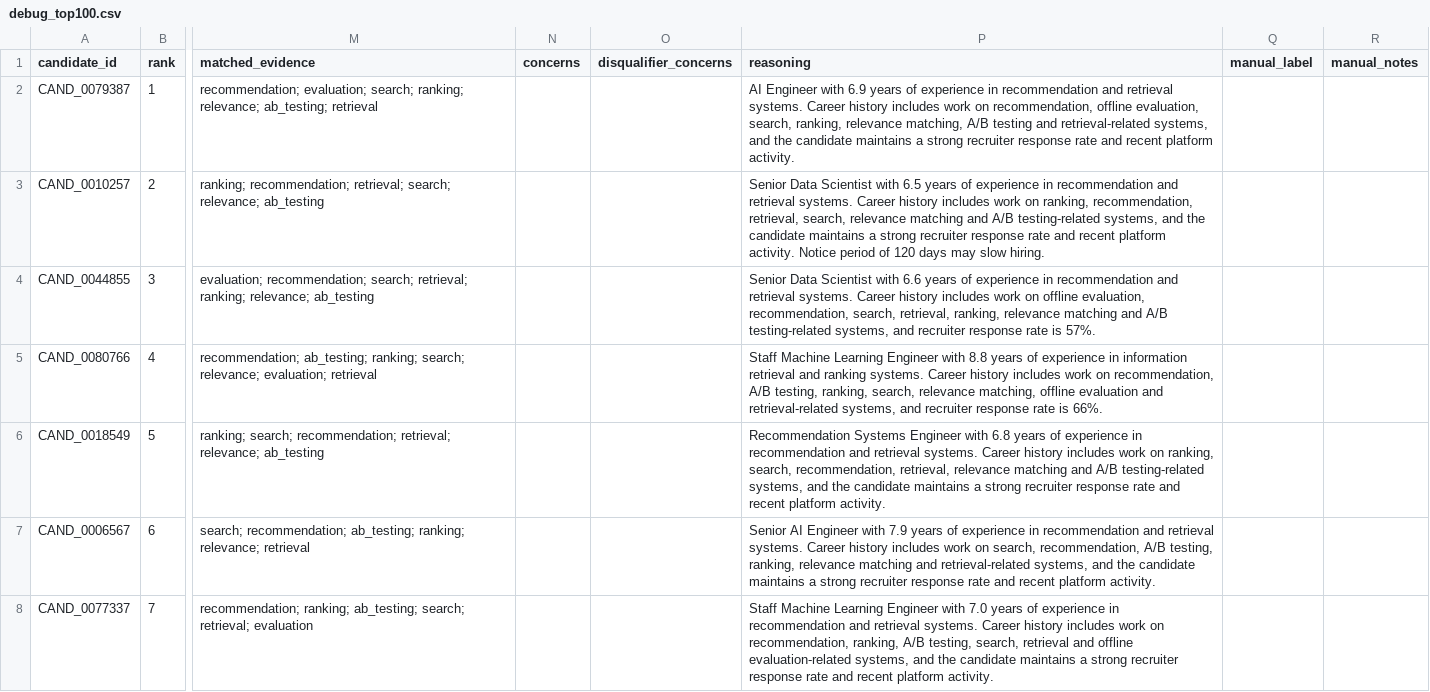
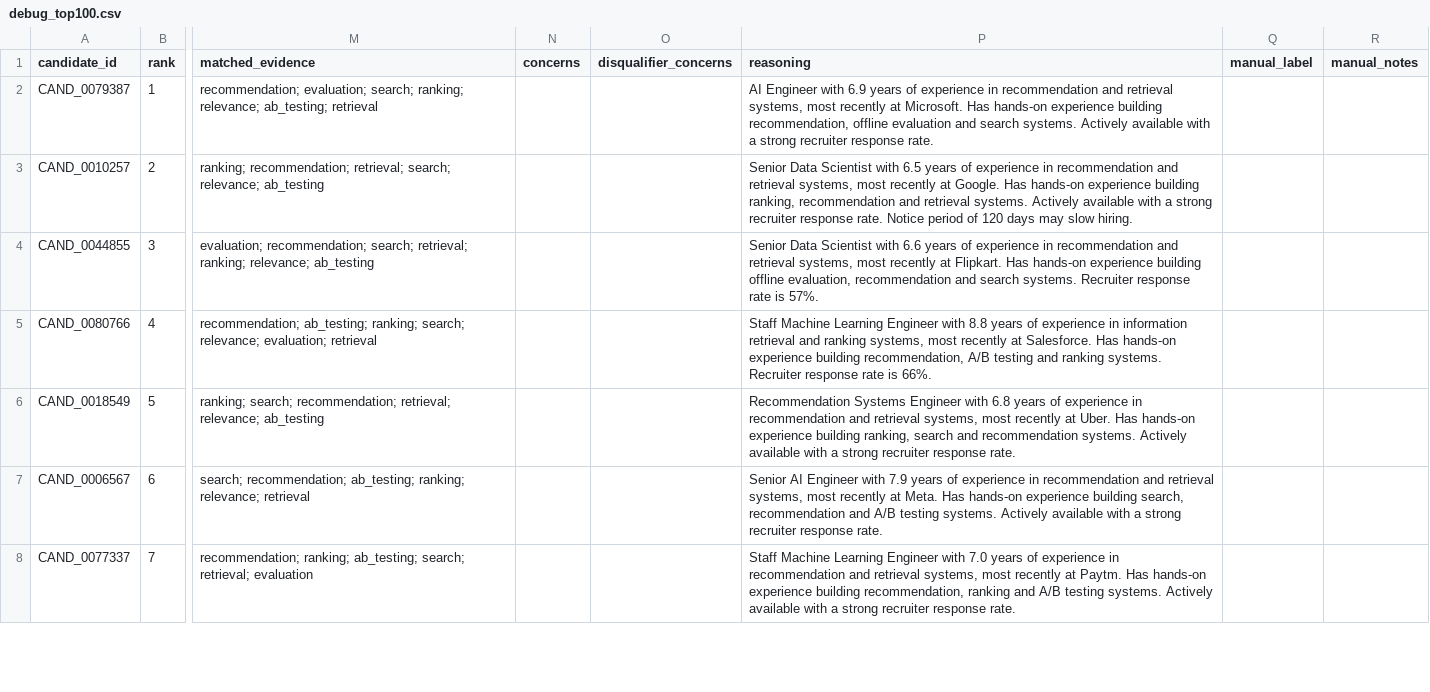
Before and after one commit to Samruddhi181/Redrob-ranker, a CSV file: outputs/debug_top100.csv, drawn as a sheet; only a part is shown, gaps mark what is left out; the diff covers the shown part only; the diff names each change by its address in the sheet, - before the commit and + after, or states it on an @@ line.

Commit message:
Improve reasoning

```diff
--- a/outputs/debug_top100.csv
+++ b/outputs/debug_top100.csv
-P2 (reasoning): …and retrieval systems. Career history includes work on recommendation, offline evaluation, search, ranking, relevance matching, A/B testing and retrieval-related systems, and the candidate maintains a strong recruiter response rate and recent platform activity.
+P2 (reasoning): …and retrieval systems, most recently at Microsoft. Has hands-on experience building recommendation, offline evaluation and search systems. Actively available with a strong recruiter response rate.
-P3 (reasoning): …and retrieval systems. Career history includes work on ranking, recommendation, retrieval, search, relevance matching and A/B testing-related systems, and the candidate maintains a strong recruiter response rate and recent platform activity. Notice period…
+P3 (reasoning): …and retrieval systems, most recently at Google. Has hands-on experience building ranking, recommendation and retrieval systems. Actively available with a strong recruiter response rate. Notice period…
-P4 (reasoning): …and retrieval systems. Career history includes work on offline evaluation, recommendation, search, retrieval, ranking, relevance matching and A/B testing-related systems, and recruiter response rate…
+P4 (reasoning): …and retrieval systems, most recently at Flipkart. Has hands-on experience building offline evaluation, recommendation and search systems. Recruiter response rate…
-P5 (reasoning): …and ranking systems. Career history includes work on recommendation, A/B testing, ranking, search, relevance matching, offline evaluation and retrieval-related systems, and recruiter response rate…
+P5 (reasoning): …and ranking systems, most recently at Salesforce. Has hands-on experience building recommendation, A/B testing and ranking systems. Recruiter response rate…
-P6 (reasoning): …and retrieval systems. Career history includes work on ranking, search, recommendation, retrieval, relevance matching and A/B testing-related systems, and the candidate maintains a strong recruiter response rate and recent platform activity.
+P6 (reasoning): …and retrieval systems, most recently at Uber. Has hands-on experience building ranking, search and recommendation systems. Actively available with a strong recruiter response rate.
-P7 (reasoning): …and retrieval systems. Career history includes work on search, recommendation, A/B testing, ranking, relevance matching and retrieval-related systems, and the candidate maintains a strong recruiter response rate and recent platform activity.
+P7 (reasoning): …and retrieval systems, most recently at Meta. Has hands-on experience building search, recommendation and A/B testing systems. Actively available with a strong recruiter response rate.
-P8 (reasoning): …and retrieval systems. Career history includes work on recommendation, ranking, A/B testing, search, retrieval and offline evaluation-related systems, and the candidate maintains a strong recruiter response rate and recent platform activity.
+P8 (reasoning): …and retrieval systems, most recently at Paytm. Has hands-on experience building recommendation, ranking and A/B testing systems. Actively available with a strong recruiter response rate.
```
Also changed, not shown: 93 edited cells elsewhere in this file, outputs/submission.csv, 2 other files.
